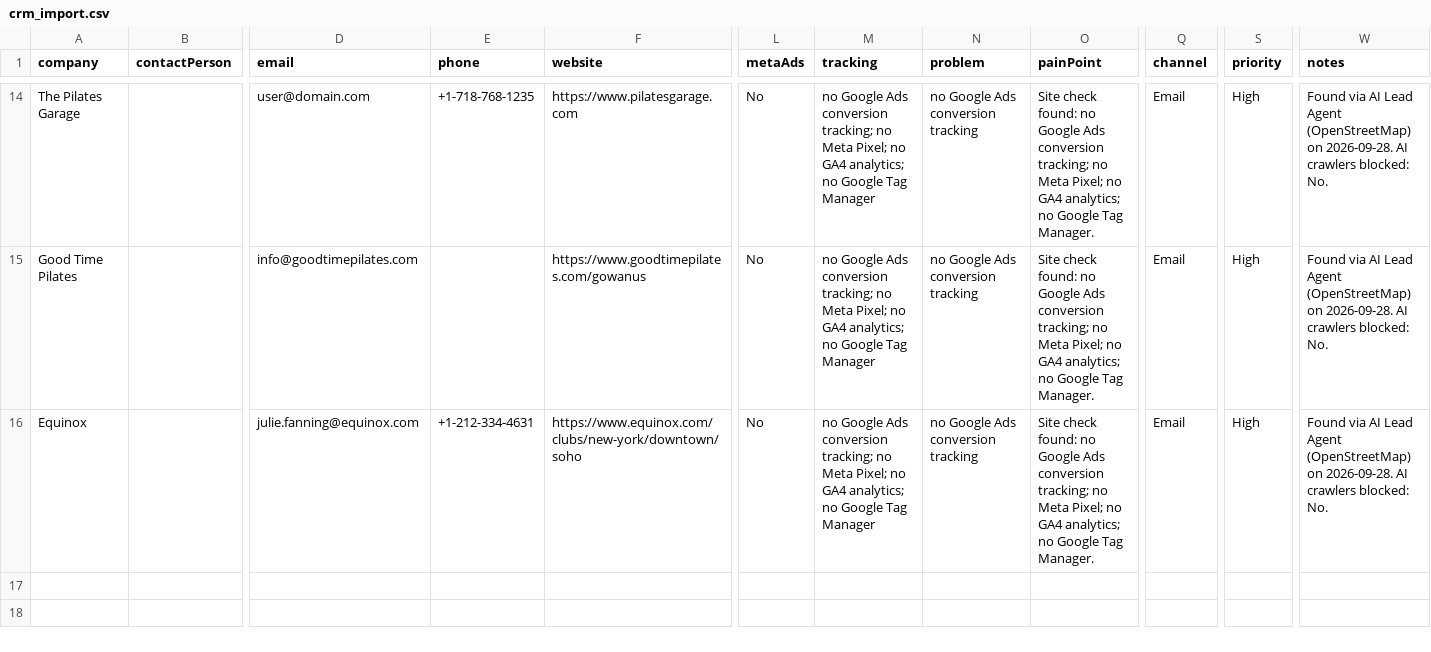
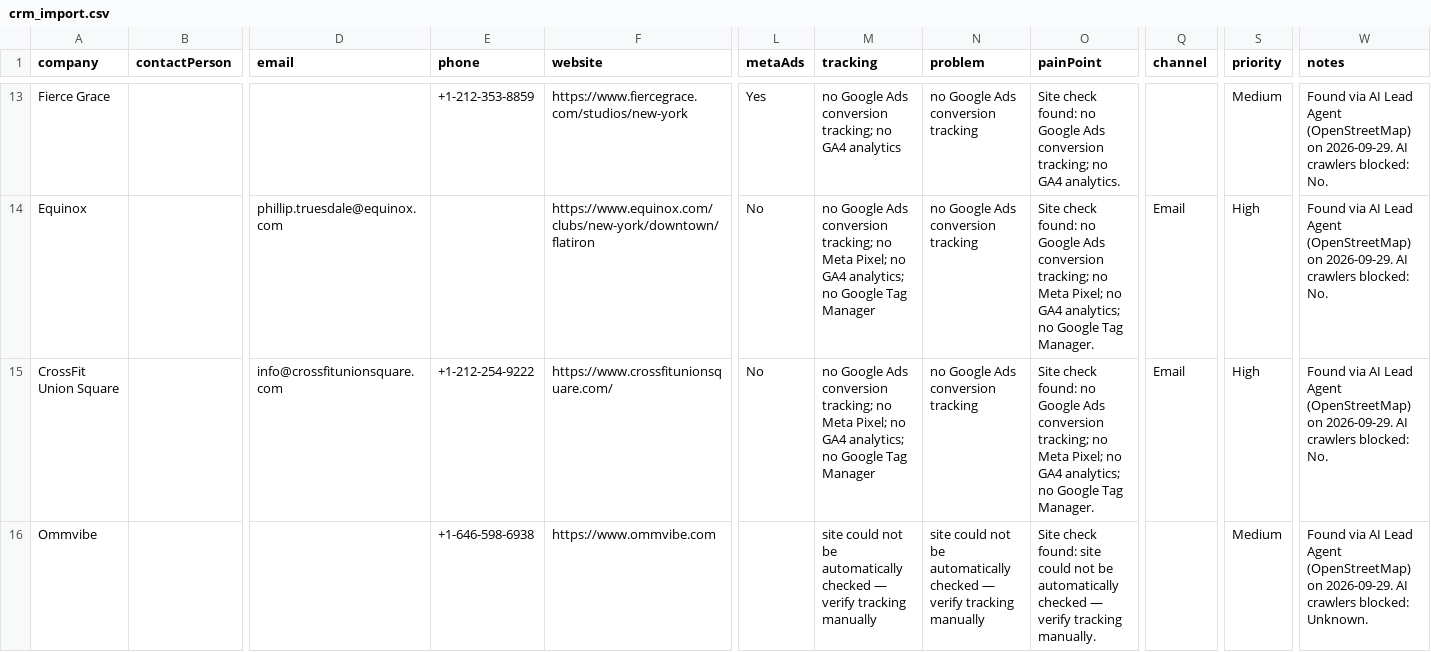
Before and after one commit to israrahmadengr-blip/israragent, a CSV file: data/crm_import.csv, drawn as a sheet; only a part is shown, gaps mark what is left out; addresses are those after the commit; rows hold the shown columns only; the diff covers the shown part only; the diff names each change by its address in the sheet, - before the commit and + after, or states it on an @@ line.

Commit message:
Daily lead run: 2026-09-29

```diff
--- a/data/crm_import.csv
+++ b/data/crm_import.csv
-A13 (company): The Pilates Garage
+A13 (company): Fierce Grace
-D13 (email): user@domain.com
+D13 (email): (empty)
-E13 (phone): +1-718-768-1235
+E13 (phone): +1-212-353-8859
-F13 (website): https://www.pilatesgarage.com
+F13 (website): https://www.fiercegrace.com/studios/new-york
-L13 (metaAds): No
+L13 (metaAds): Yes
-M13 (tracking): …tracking; no Meta Pixel; no GA4 analytics; no Google Tag Manager
+M13 (tracking): …tracking; no GA4 analytics
-O13 (painPoint): …tracking; no Meta Pixel; no GA4 analytics; no Google Tag Manager.
+O13 (painPoint): …tracking; no GA4 analytics.
-Q13 (channel): Email
+Q13 (channel): (empty)
-S13 (priority): High
+S13 (priority): Medium
-W13:W15 (notes): …(OpenStreetMap) on 2026-09-28. AI crawlers…
+W13:W15 (notes): …(OpenStreetMap) on 2026-09-29. AI crawlers…
-A14 (company): Good Time Pilates
+A14 (company): Equinox
-D14 (email): info@goodtimepilates.com
+D14 (email): phillip.truesdale@equinox.com
-F14 (website): https://www.goodtimepilates.com/gowanus
+F14 (website): https://www.equinox.com/clubs/new-york/downtown/flatiron
-A15 (company): Equinox
+A15 (company): CrossFit Union Square
-D15 (email): julie.fanning@equinox.com
+D15 (email): info@crossfitunionsquare.com
-E15 (phone): +1-212-334-4631
+E15 (phone): +1-212-254-9222
-F15 (website): https://www.equinox.com/clubs/new-york/downtown/soho
+F15 (website): https://www.crossfitunionsquare.com/
+row 16: Ommvibe |  |  | +1-646-598-6938 | https://www.ommvibe.com |  | site could not be automatically checked — verify tracking manually | site could not be automatically checked — verify tracking manually | Site check found: site could not be automatically checked — verify tracking manually. |  | Medium | Found via AI Lead Agent (OpenStreetMap) on 2026-09-29. AI crawlers blocked: Unknown.
```
Also changed, not shown: 2 added rows, 3 removed rows and 56 edited cells elsewhere in this file, 1 other file.
